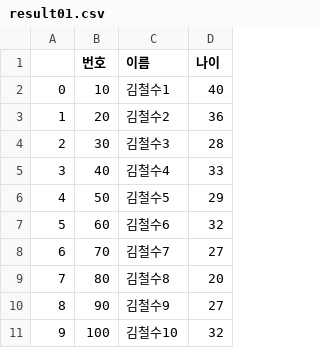
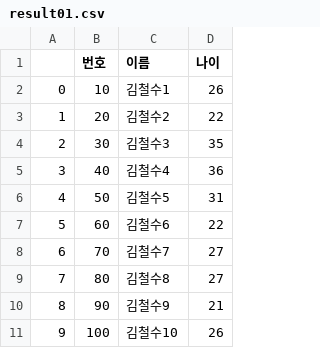
Before and after one commit to taepd/study, a CSV file: Machine Learning/수업 자료/2주차_데이터 과학을 통한 자연어 처리와 통계학습/제05일차_텍스트 마이닝&웹크롤링 기법/result01.csv, drawn as a sheet.

Commit message:
data preprocessing excercise

```diff
--- a/Machine Learning/수업 자료/2주차_데이터 과학을 통한 자연어 처리와 통계학습/제05일차_텍스트 마이닝&웹크롤링 기법/result01.csv
+++ b/Machine Learning/수업 자료/2주차_데이터 과학을 통한 자연어 처리와 통계학습/제05일차_텍스트 마이닝&웹크롤링 기법/result01.csv
@@ -1,11 +1,11 @@
 ,번호,이름,나이
-0,10,김철수1,40
-1,20,김철수2,36
-2,30,김철수3,28
-3,40,김철수4,33
-4,50,김철수5,29
-5,60,김철수6,32
+0,10,김철수1,26
+1,20,김철수2,22
+2,30,김철수3,35
+3,40,김철수4,36
+4,50,김철수5,31
+5,60,김철수6,22
 6,70,김철수7,27
-7,80,김철수8,20
-8,90,김철수9,27
-9,100,김철수10,32
+7,80,김철수8,27
+8,90,김철수9,21
+9,100,김철수10,26
```
Also changed, not shown: 6 other files.
